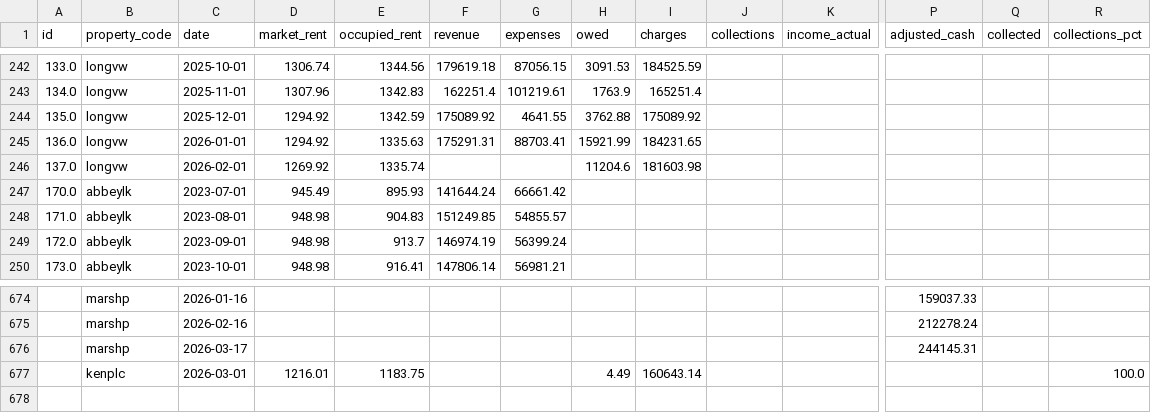
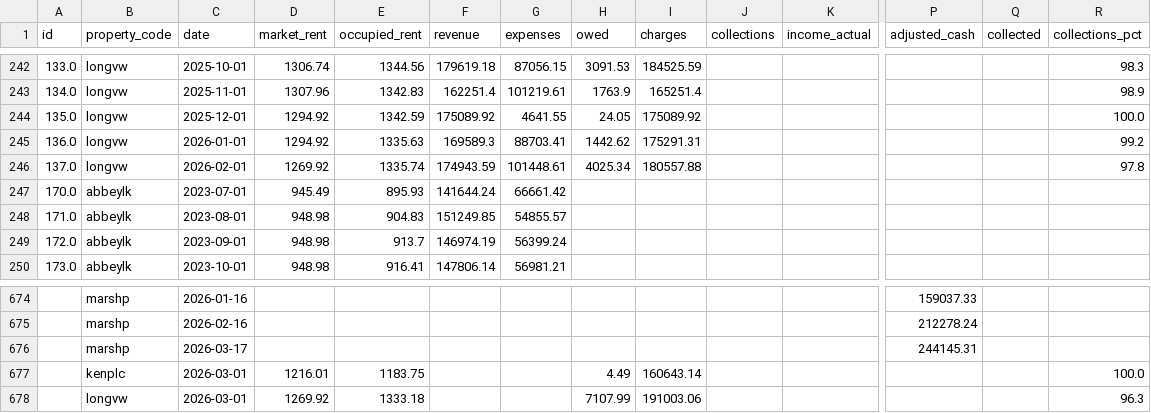
Before and after one commit to shivaanik123/arcan-reports-api, a CSV file: data/historical_financial.csv, drawn as a sheet; only a part is shown, gaps mark what is left out; rows hold the shown columns only; the diff covers the shown part only; the diff names each change by its address in the sheet, - before the commit and + after, or states it on an @@ line.

```diff
--- a/data/historical_financial.csv
+++ b/data/historical_financial.csv
-R242 (collections_pct): (empty)
+R242 (collections_pct): 98.3
-R243 (collections_pct): (empty)
+R243 (collections_pct): 98.9
-H244 (owed): 3762.88
+H244 (owed): 24.05
-R244 (collections_pct): (empty)
+R244 (collections_pct): 100.0
-F245 (revenue): 175291.31
+F245 (revenue): 169589.3
-H245 (owed): 15921.99
+H245 (owed): 1442.62
-I245 (charges): 184231.65
+I245 (charges): 175291.31
-R245 (collections_pct): (empty)
+R245 (collections_pct): 99.2
-F246 (revenue): (empty)
+F246 (revenue): 174943.59
-G246 (expenses): (empty)
+G246 (expenses): 101448.61
-H246 (owed): 11204.6
+H246 (owed): 4025.34
-I246 (charges): 181603.98
+I246 (charges): 180557.88
-R246 (collections_pct): (empty)
+R246 (collections_pct): 97.8
+row 678:  | longvw | 2026-03-01 | 1269.92 | 1333.18 |  |  | 7107.99 | 191003.06 |  |  |  |  | 96.3
```
Also changed, not shown: 27 edited cells elsewhere in this file.
